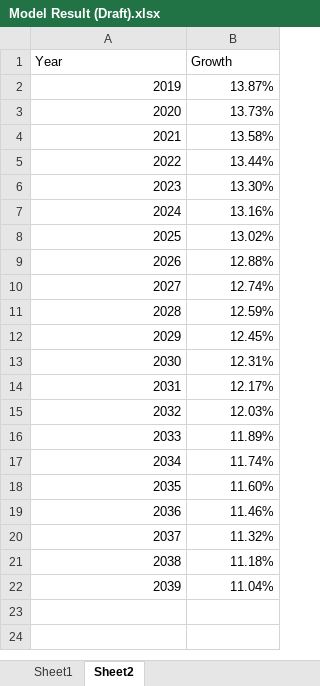
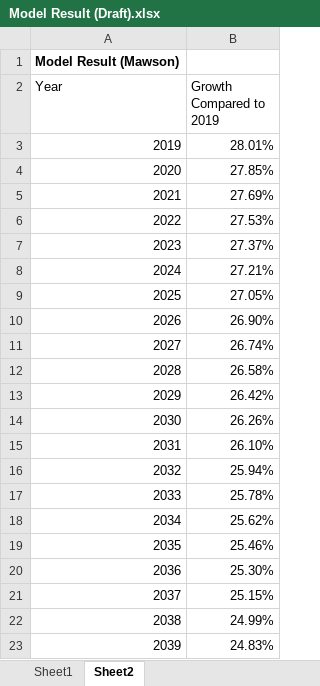
Before and after one commit to Hjacer/Govhack19-Xplore, an Excel workbook: Model Result (Draft).xlsx, sheet Sheet2, drawn as a sheet; values as stored, in another font and other column widths than the file's, no borders; charts and pictures not drawn; addresses are those after the commit; the diff names each change by its address in the sheet, - before the commit and + after, or states it on an @@ line.

```diff
--- a/Model Result (Draft).xlsx (sheet Sheet2)
+++ b/Model Result (Draft).xlsx (sheet Sheet2)
+row 1: Model Result (Mawson)
-B2: Growth
+B2: Growth Compared to 2019
-B3 (Growth Compared to 2019): 13.87%
+B3 (Growth Compared to 2019): 28.01%
-B4 (Growth Compared to 2019): 13.73%
+B4 (Growth Compared to 2019): 27.85%
-B5 (Growth Compared to 2019): 13.58%
+B5 (Growth Compared to 2019): 27.69%
-B6 (Growth Compared to 2019): 13.44%
+B6 (Growth Compared to 2019): 27.53%
-B7 (Growth Compared to 2019): 13.30%
+B7 (Growth Compared to 2019): 27.37%
-B8 (Growth Compared to 2019): 13.16%
+B8 (Growth Compared to 2019): 27.21%
-B9 (Growth Compared to 2019): 13.02%
+B9 (Growth Compared to 2019): 27.05%
-B10 (Growth Compared to 2019): 12.88%
+B10 (Growth Compared to 2019): 26.90%
-B11 (Growth Compared to 2019): 12.74%
+B11 (Growth Compared to 2019): 26.74%
-B12 (Growth Compared to 2019): 12.59%
+B12 (Growth Compared to 2019): 26.58%
-B13 (Growth Compared to 2019): 12.45%
+B13 (Growth Compared to 2019): 26.42%
-B14 (Growth Compared to 2019): 12.31%
+B14 (Growth Compared to 2019): 26.26%
-B15 (Growth Compared to 2019): 12.17%
+B15 (Growth Compared to 2019): 26.10%
-B16 (Growth Compared to 2019): 12.03%
+B16 (Growth Compared to 2019): 25.94%
-B17 (Growth Compared to 2019): 11.89%
+B17 (Growth Compared to 2019): 25.78%
-B18 (Growth Compared to 2019): 11.74%
+B18 (Growth Compared to 2019): 25.62%
-B19 (Growth Compared to 2019): 11.60%
+B19 (Growth Compared to 2019): 25.46%
-B20 (Growth Compared to 2019): 11.46%
+B20 (Growth Compared to 2019): 25.30%
-B21 (Growth Compared to 2019): 11.32%
+B21 (Growth Compared to 2019): 25.15%
-B22 (Growth Compared to 2019): 11.18%
+B22 (Growth Compared to 2019): 24.99%
-B23 (Growth Compared to 2019): 11.04%
+B23 (Growth Compared to 2019): 24.83%
```
Also changed, not shown: sheet Sheet1, charts or pictures, 1 other file.
